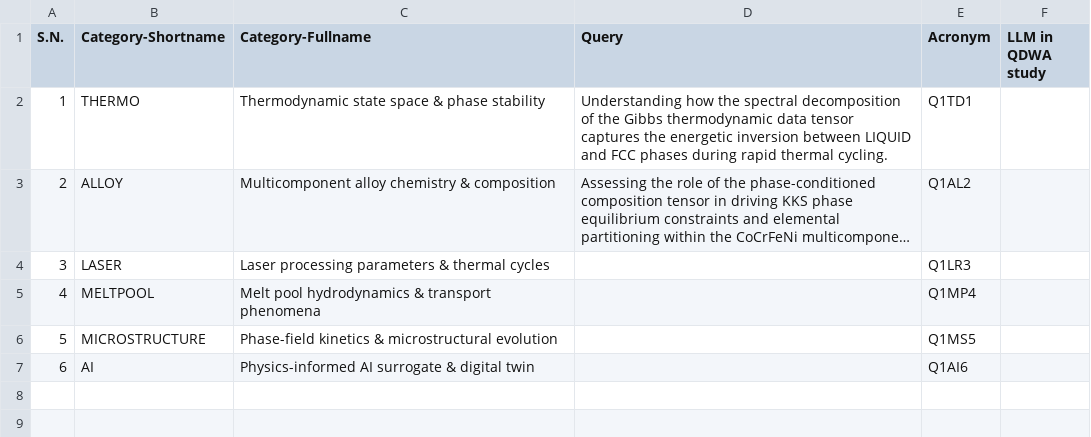
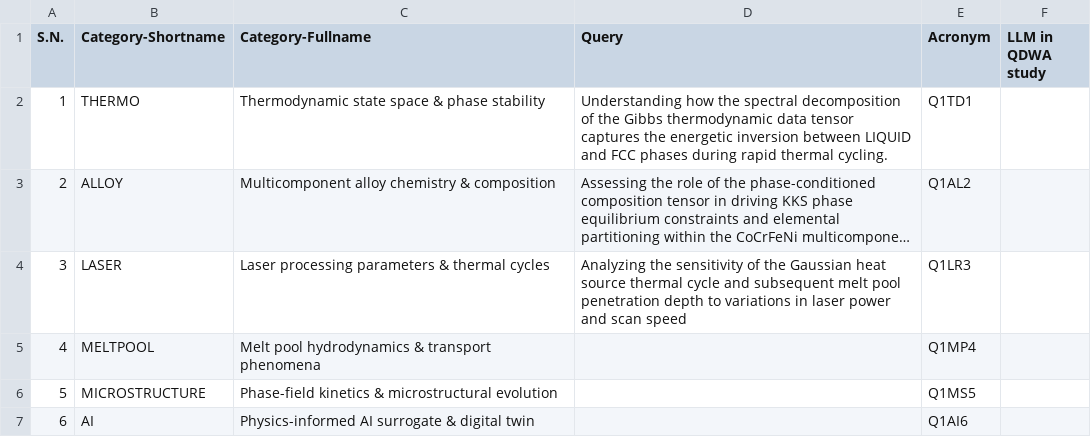
Before and after one commit to anilkunwar/thermodynamics_of_cocrfeni_mpea2026, a CSV file: domain_categories_concept_graph/list-of-queries-to-llm.csv, drawn as a sheet; long unchanged cells end in …; the diff names each change by its address in the sheet, - before the commit and + after, or states it on an @@ line.

Commit message:
Update list-of-queries-to-llm.csv

```diff
--- a/domain_categories_concept_graph/list-of-queries-to-llm.csv
+++ b/domain_categories_concept_graph/list-of-queries-to-llm.csv
-D4 (Query): (empty)
+D4 (Query): Analyzing the sensitivity of the Gaussian heat source thermal cycle and subsequent melt pool penetration depth to variations in laser power and scan speed
```
